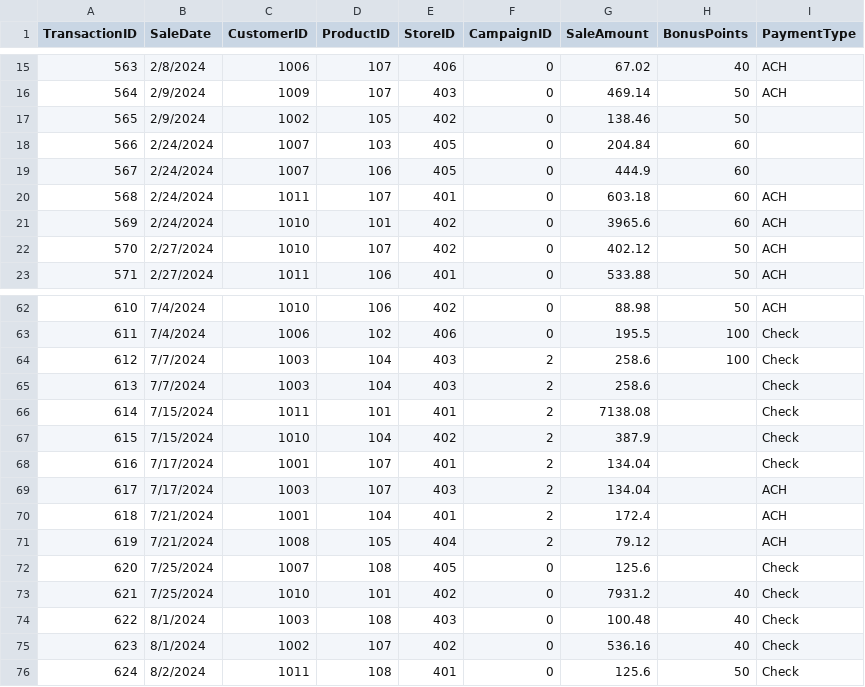
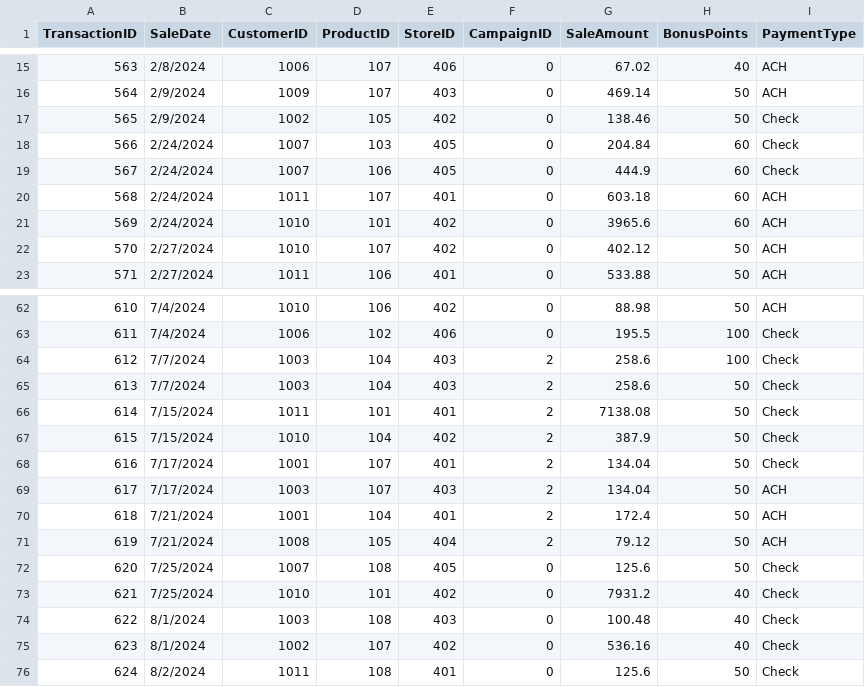
Before and after one commit to bfuemmeler/smart-store-Brenda, a CSV file: data/raw/sales_data.csv, drawn as a sheet; only a part is shown, gaps mark what is left out.

Commit message:
add prepared data

```diff
--- a/data/raw/sales_data.csv
+++ b/data/raw/sales_data.csv
@@ -16,5 +16,5 @@ TransactionID,SaleDate,CustomerID,ProductID,StoreID,CampaignID,SaleAmount,BonusP
 564,2/9/2024,1009,107,403,0,469.14,50,ACH
-565,2/9/2024,1002,105,402,0,138.46,50,
-566,2/24/2024,1007,103,405,0,204.84,60,
-567,2/24/2024,1007,106,405,0,444.9,60,
+565,2/9/2024,1002,105,402,0,138.46,50,Check
+566,2/24/2024,1007,103,405,0,204.84,60,Check
+567,2/24/2024,1007,106,405,0,444.9,60,Check
 568,2/24/2024,1011,107,401,0,603.18,60,ACH
@@ -64,10 +64,10 @@ TransactionID,SaleDate,CustomerID,ProductID,StoreID,CampaignID,SaleAmount,BonusP
 612,7/7/2024,1003,104,403,2,258.6,100,Check
-613,7/7/2024,1003,104,403,2,258.6,,Check
-614,7/15/2024,1011,101,401,2,7138.08,,Check
-615,7/15/2024,1010,104,402,2,387.9,,Check
-616,7/17/2024,1001,107,401,2,134.04,,Check
-617,7/17/2024,1003,107,403,2,134.04,,ACH
-618,7/21/2024,1001,104,401,2,172.4,,ACH
-619,7/21/2024,1008,105,404,2,79.12,,ACH
-620,7/25/2024,1007,108,405,0,125.6,,Check
+613,7/7/2024,1003,104,403,2,258.6,50,Check
+614,7/15/2024,1011,101,401,2,7138.08,50,Check
+615,7/15/2024,1010,104,402,2,387.9,50,Check
+616,7/17/2024,1001,107,401,2,134.04,50,Check
+617,7/17/2024,1003,107,403,2,134.04,50,ACH
+618,7/21/2024,1001,104,401,2,172.4,50,ACH
+619,7/21/2024,1008,105,404,2,79.12,50,ACH
+620,7/25/2024,1007,108,405,0,125.6,50,Check
 621,7/25/2024,1010,101,402,0,7931.2,40,Check
```
Also changed, not shown: 4 other files.
